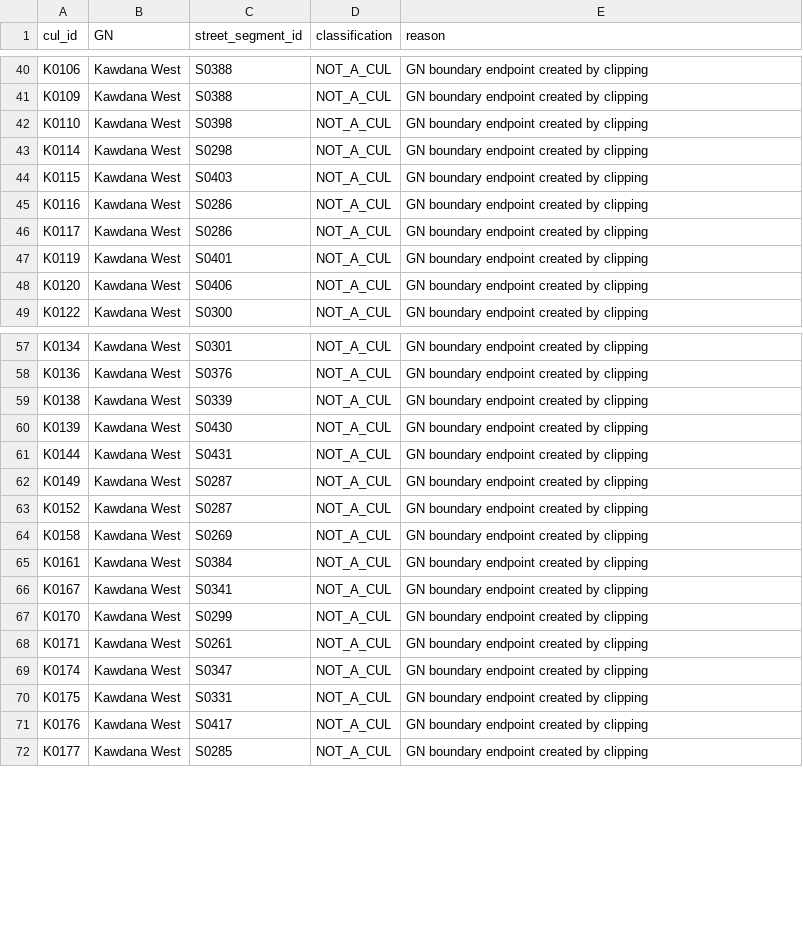
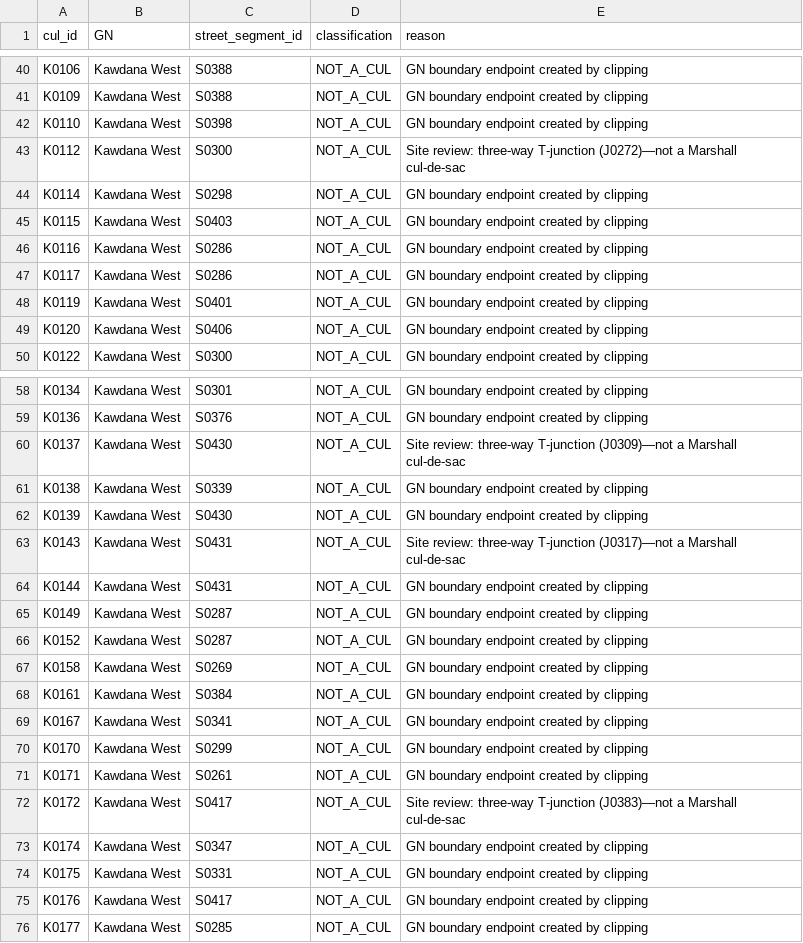
Before and after one commit to BronXTJ/mount-lavinia-dashboard, a CSV file: network_form/marshall_matrix/results/tables/marshall_cul_review.csv, drawn as a sheet; only a part is shown, gaps mark what is left out; the diff names each change by its address in the sheet, - before the commit and + after, or states it on an @@ line.

```diff
--- a/network_form/marshall_matrix/results/tables/marshall_cul_review.csv
+++ b/network_form/marshall_matrix/results/tables/marshall_cul_review.csv
+row 43: K0112 | Kawdana West | S0300 | NOT_A_CUL | Site review: three-way T-junction (J0272)—not a Marshall cul-de-sac
+row 60: K0137 | Kawdana West | S0430 | NOT_A_CUL | Site review: three-way T-junction (J0309)—not a Marshall cul-de-sac
+row 63: K0143 | Kawdana West | S0431 | NOT_A_CUL | Site review: three-way T-junction (J0317)—not a Marshall cul-de-sac
+row 72: K0172 | Kawdana West | S0417 | NOT_A_CUL | Site review: three-way T-junction (J0383)—not a Marshall cul-de-sac
```
Also changed, not shown: network_form/marshall_matrix/results/tables/marshall_cul_candidates.csv, network_form/marshall_matrix/results/tables/marshall_culs_final.csv, 34 other files.
